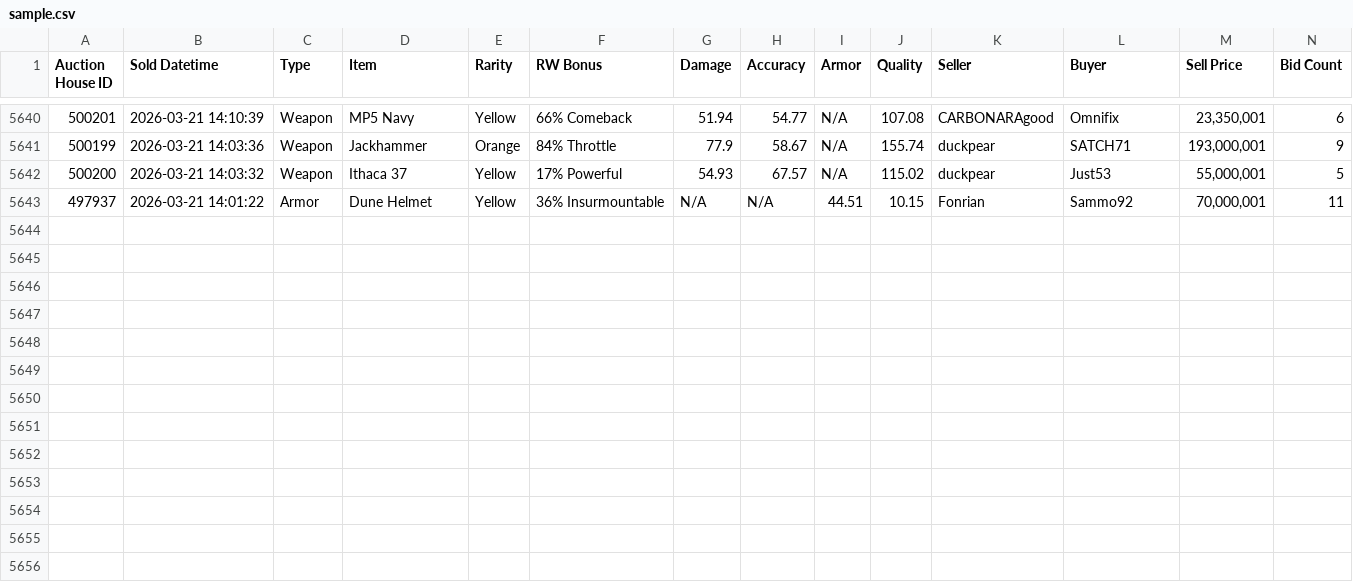
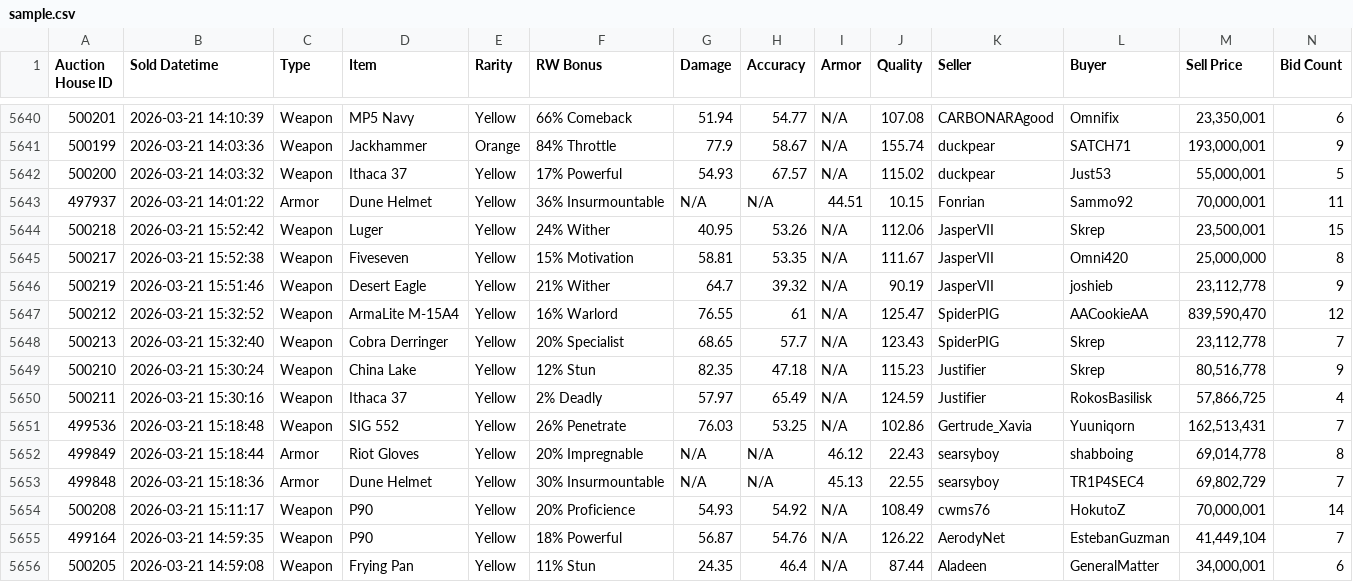
Before and after one commit to Ferrousbuns/torn-auctionHouse-viewer, a CSV file: sample.csv, drawn as a sheet; only a part is shown, gaps mark what is left out; the diff names each change by its address in the sheet, - before the commit and + after, or states it on an @@ line.

Commit message:
Auto-update auction data: 2026-03-21 12:00

```diff
--- a/sample.csv
+++ b/sample.csv
+row 5644: 500218 | 2026-03-21 15:52:42 | Weapon | Luger | Yellow | 24% Wither | 40.95 | 53.26 | N/A | 112.06 | JasperVII | Skrep | 23,500,001 | 15
+row 5645: 500217 | 2026-03-21 15:52:38 | Weapon | Fiveseven | Yellow | 15% Motivation | 58.81 | 53.35 | N/A | 111.67 | JasperVII | Omni420 | 25,000,000 | 8
+row 5646: 500219 | 2026-03-21 15:51:46 | Weapon | Desert Eagle | Yellow | 21% Wither | 64.7 | 39.32 | N/A | 90.19 | JasperVII | joshieb | 23,112,778 | 9
+row 5647: 500212 | 2026-03-21 15:32:52 | Weapon | ArmaLite M-15A4 | Yellow | 16% Warlord | 76.55 | 61 | N/A | 125.47 | SpiderPIG | AACookieAA | 839,590,470 | 12
+row 5648: 500213 | 2026-03-21 15:32:40 | Weapon | Cobra Derringer | Yellow | 20% Specialist | 68.65 | 57.7 | N/A | 123.43 | SpiderPIG | Skrep | 23,112,778 | 7
+row 5649: 500210 | 2026-03-21 15:30:24 | Weapon | China Lake | Yellow | 12% Stun | 82.35 | 47.18 | N/A | 115.23 | Justifier | Skrep | 80,516,778 | 9
+row 5650: 500211 | 2026-03-21 15:30:16 | Weapon | Ithaca 37 | Yellow | 2% Deadly | 57.97 | 65.49 | N/A | 124.59 | Justifier | RokosBasilisk | 57,866,725 | 4
+row 5651: 499536 | 2026-03-21 15:18:48 | Weapon | SIG 552 | Yellow | 26% Penetrate | 76.03 | 53.25 | N/A | 102.86 | Gertrude_Xavia | Yuuniqorn | 162,513,431 | 7
+row 5652: 499849 | 2026-03-21 15:18:44 | Armor | Riot Gloves | Yellow | 20% Impregnable | N/A | N/A | 46.12 | 22.43 | searsyboy | shabboing | 69,014,778 | 8
+row 5653: 499848 | 2026-03-21 15:18:36 | Armor | Dune Helmet | Yellow | 30% Insurmountable | N/A | N/A | 45.13 | 22.55 | searsyboy | TR1P4SEC4 | 69,802,729 | 7
+row 5654: 500208 | 2026-03-21 15:11:17 | Weapon | P90 | Yellow | 20% Proficience | 54.93 | 54.92 | N/A | 108.49 | cwms76 | HokutoZ | 70,000,001 | 14
+row 5655: 499164 | 2026-03-21 14:59:35 | Weapon | P90 | Yellow | 18% Powerful | 56.87 | 54.76 | N/A | 126.22 | AerodyNet | EstebanGuzman | 41,449,104 | 7
+row 5656: 500205 | 2026-03-21 14:59:08 | Weapon | Frying Pan | Yellow | 11% Stun | 24.35 | 46.4 | N/A | 87.44 | Aladeen | GeneralMatter | 34,000,001 | 6
```
